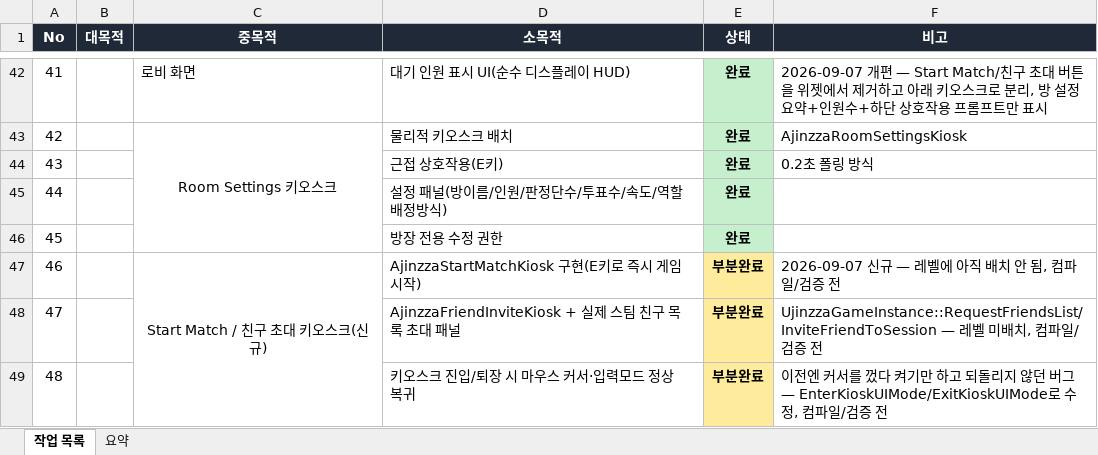
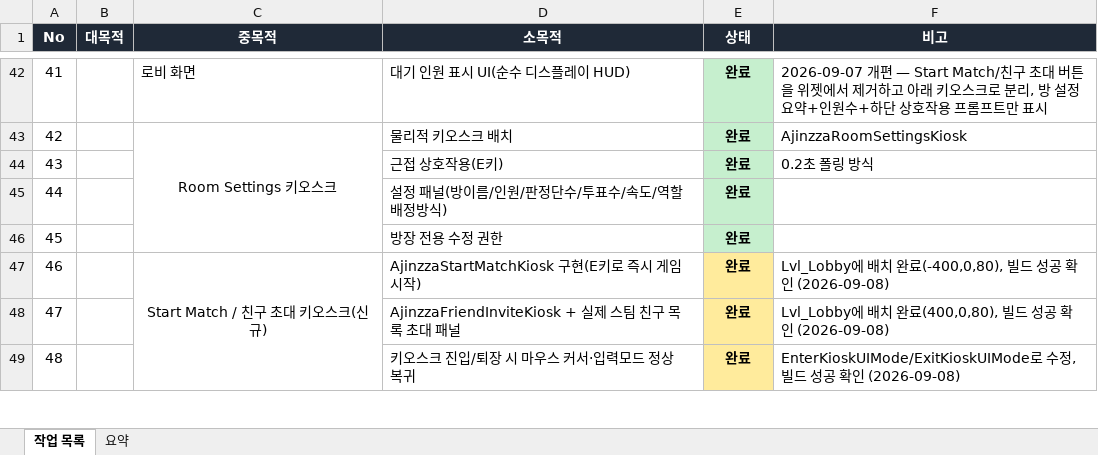
Before and after one commit to KINGWONWOO/jinzza, an Excel workbook: docs/JINZZA_todo.xlsx, sheet 작업 목록, drawn as a sheet; only a part is shown, gaps mark what is left out; values as stored, in another font and other column widths than the file's, no borders; charts and pictures not drawn; the diff covers the shown part only; the diff names each change by its address in the sheet, - before the commit and + after, or states it on an @@ line.

```diff
--- a/docs/JINZZA_todo.xlsx (sheet 작업 목록)
+++ b/docs/JINZZA_todo.xlsx (sheet 작업 목록)
-E47:E49 (상태): 부분완료
+E47:E49 (상태): 완료
-F47 (비고): 2026-09-07 신규 — 레벨에 아직 배치 안 됨, 컴파일/검증 전
+F47 (비고): Lvl_Lobby에 배치 완료(-400,0,80), 빌드 성공 확인 (2026-09-08)
-F48 (비고): UjinzzaGameInstance::RequestFriendsList/InviteFriendToSession — 레벨 미배치, 컴파일/검증 전
+F48 (비고): Lvl_Lobby에 배치 완료(400,0,80), 빌드 성공 확인 (2026-09-08)
-F49 (비고): 이전엔 커서를 껐다 켜기만 하고 되돌리지 않던 버그 — EnterKioskUIMode/ExitKioskUIMode로 수정, 컴파일/검증 전
+F49 (비고): EnterKioskUIMode/ExitKioskUIMode로 수정, 빌드 성공 확인 (2026-09-08)
```
Also changed, not shown: 74 edited cells elsewhere in this sheet, sheet 요약.
